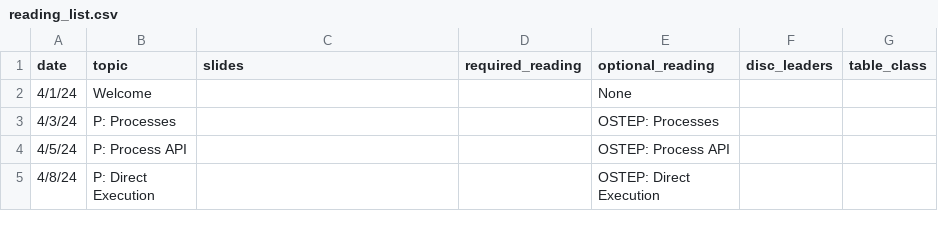
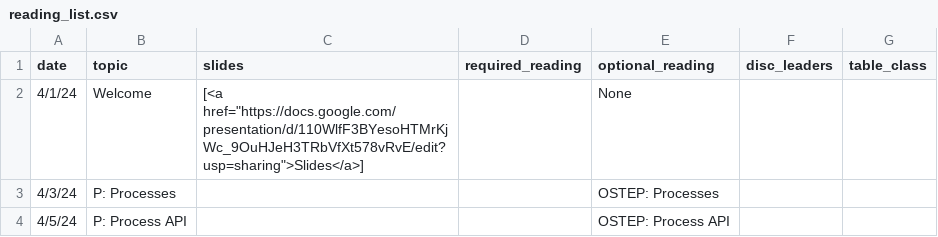
Before and after one commit to kingst/kingst-ucdavis, a CSV file: classes/s24-ecs150/reading_list.csv, drawn as a sheet; only a part is shown; the shorter side is filled out with more unchanged rows.

Commit message:
Bump reading list

```diff
--- a/classes/s24-ecs150/reading_list.csv
+++ b/classes/s24-ecs150/reading_list.csv
@@ -1,3 +1,3 @@
 date,topic,slides,required_reading,optional_reading,disc_leaders,table_class
-4/1/24,Welcome,,,None,,
+4/1/24,Welcome,"[<a href=""https://docs.google.com/presentation/d/110WlfF3BYesoHTMrKjWc_9OuHJeH3TRbVfXt578vRvE/edit?usp=sharing"">Slides</a>]",,None,,
 4/3/24,P: Processes,,,OSTEP: Processes,,
```
Also changed, not shown: 2 other files.
